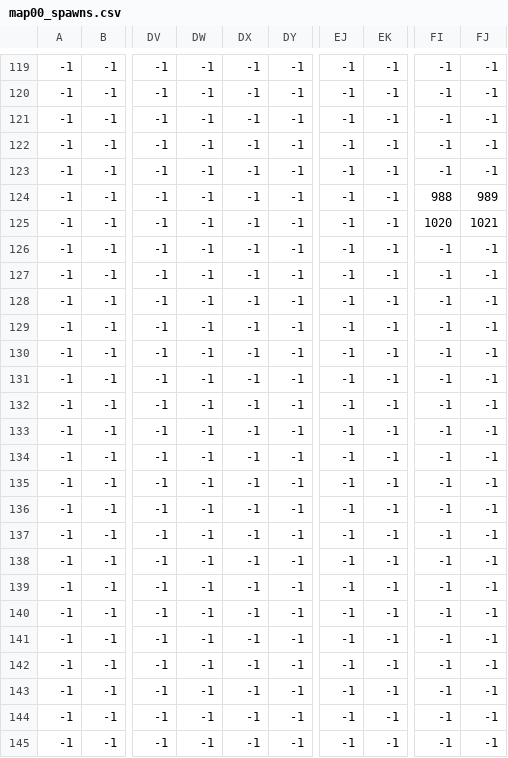
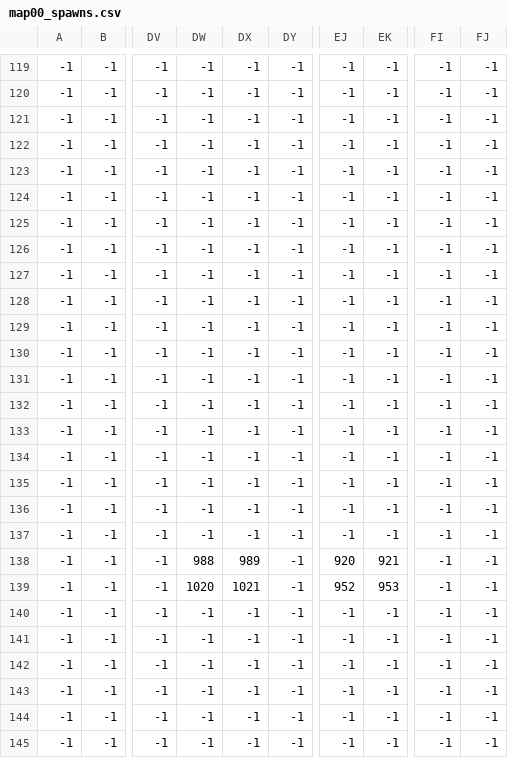
Before and after one commit to helpcomputer/nydd, a CSV file: src/assets/map00_spawns.csv, drawn as a sheet; only a part is shown, gaps mark what is left out; the diff names each change by its address in the sheet, - before the commit and + after, or states it on an @@ line.

```diff
--- a/src/assets/map00_spawns.csv
+++ b/src/assets/map00_spawns.csv
-FI124: 988
+FI124: -1
-FJ124: 989
+FJ124: -1
-FI125: 1020
+FI125: -1
-FJ125: 1021
+FJ125: -1
-DW138: -1
+DW138: 988
-DX138: -1
+DX138: 989
-EJ138: -1
+EJ138: 920
-EK138: -1
+EK138: 921
-DW139: -1
+DW139: 1020
-DX139: -1
+DX139: 1021
-EJ139: -1
+EJ139: 952
-EK139: -1
+EK139: 953
```
Also changed, not shown: src/assets/map00_tiles.csv, 7 other files.
